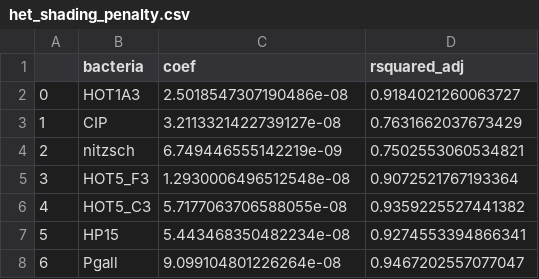
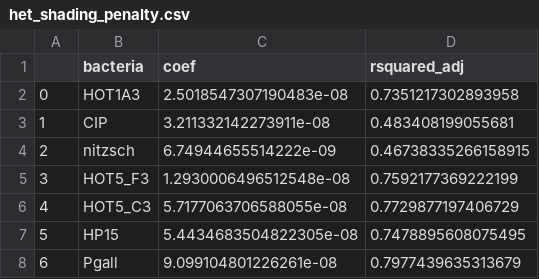
Before and after one commit to wosnat/recycle_model, a CSV file: STORE_model/ML_model/het_shading_penalty.csv, drawn as a sheet.

Commit message:
shading analysis

```diff
--- a/STORE_model/ML_model/het_shading_penalty.csv
+++ b/STORE_model/ML_model/het_shading_penalty.csv
@@ -1,8 +1,8 @@
 ,bacteria,coef,rsquared_adj
-0,HOT1A3,2.5018547307190486e-08,0.9184021260063727
-1,CIP,3.2113321422739127e-08,0.7631662037673429
-2,nitzsch,6.749446555142219e-09,0.7502553060534821
-3,HOT5_F3,1.2930006496512548e-08,0.9072521767193364
-4,HOT5_C3,5.7177063706588055e-08,0.9359225527441382
-5,HP15,5.443468350482234e-08,0.9274553394866341
-6,Pgall,9.099104801226264e-08,0.9467202557077047
+0,HOT1A3,2.5018547307190483e-08,0.7351217302893958
+1,CIP,3.211332142273911e-08,0.483408199055681
+2,nitzsch,6.74944655514222e-09,0.46738335266158915
+3,HOT5_F3,1.2930006496512548e-08,0.7592177369222199
+4,HOT5_C3,5.7177063706588055e-08,0.7729877197406729
+5,HP15,5.4434683504822305e-08,0.7478895608075495
+6,Pgall,9.099104801226261e-08,0.7977439635313679
```
Also changed, not shown: 1 other file.
